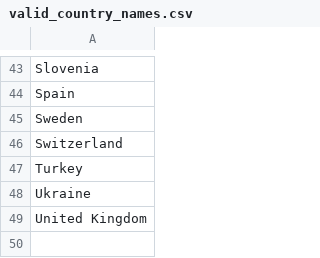
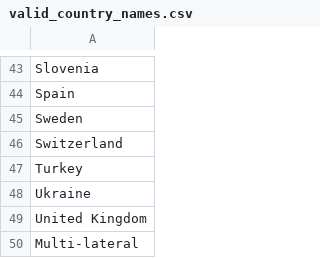
Before and after one commit to statewatch/frontex-grants, a CSV file: R/output/valid_country_names.csv, drawn as a sheet; only a part is shown, gaps mark what is left out; the diff names each change by its address in the sheet, - before the commit and + after, or states it on an @@ line.

```diff
--- a/R/output/valid_country_names.csv
+++ b/R/output/valid_country_names.csv
+row 50: Multi-lateral
```
Also changed, not shown: R/output/frontex_grants_sankey.csv, 11 other files.
